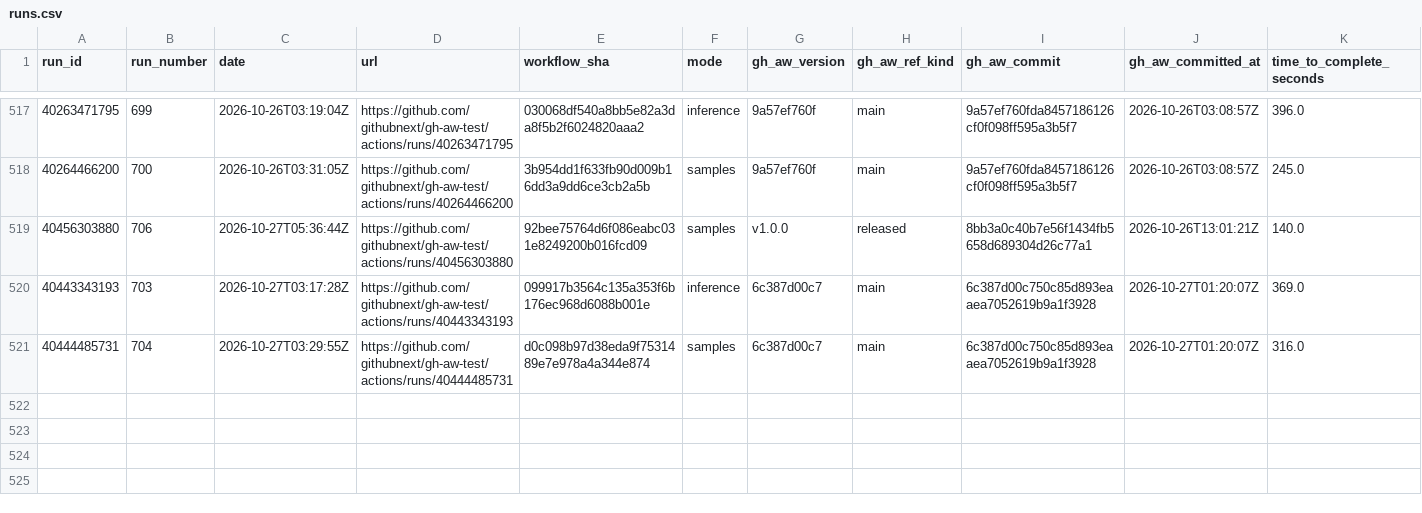
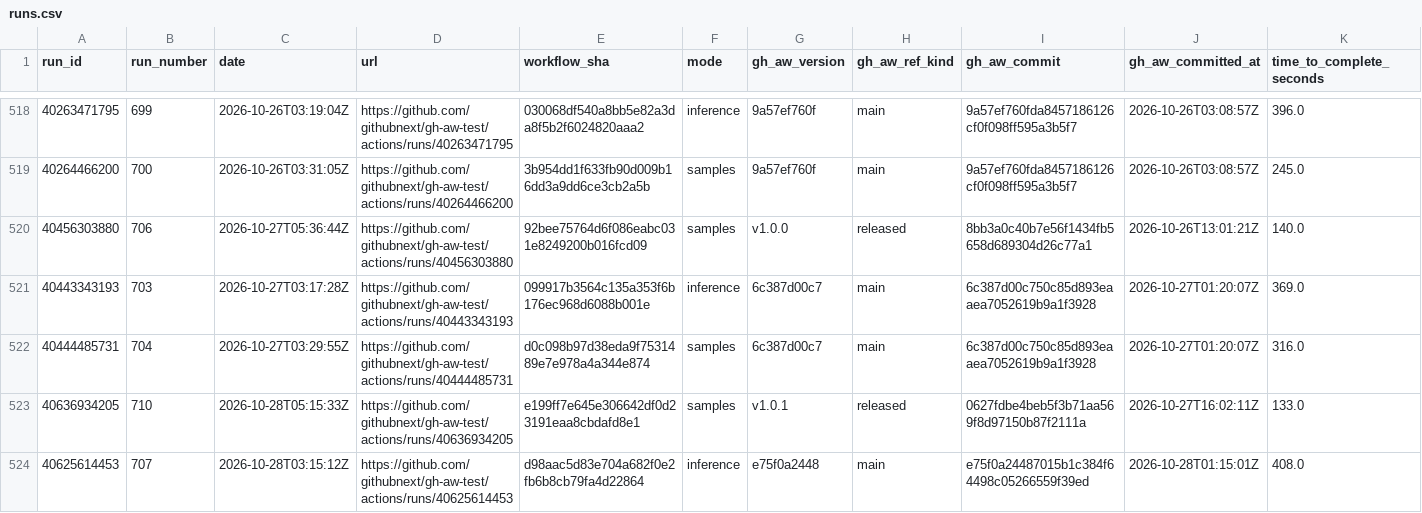
Before and after one commit to githubnext/gh-aw-test, a CSV file: workflow-history-report/runs.csv, drawn as a sheet; only a part is shown, gaps mark what is left out; rows hold the shown columns only; the diff covers the shown part only; the diff names each change by its address in the sheet, - before the commit and + after, or states it on an @@ line.

```diff
--- a/workflow-history-report/runs.csv
+++ b/workflow-history-report/runs.csv
+row 523: 40636934205 | 710 | 2026-10-28T05:15:33Z | https://github.com/githubnext/gh-aw-test/actions/runs/40636934205 | e199ff7e645e306642df0d23191eaa8cbdafd8e1 | samples | v1.0.1 | released | 0627fdbe4beb5f3b71aa569f8d97150b87f2111a | 2026-10-27T16:02:11Z | 133.0
+row 524: 40625614453 | 707 | 2026-10-28T03:15:12Z | https://github.com/githubnext/gh-aw-test/actions/runs/40625614453 | d98aac5d83e704a682f0e2fb6b8cb79fa4d22864 | inference | e75f0a2448 | main | e75f0a24487015b1c384f64498c05266559f39ed | 2026-10-28T01:15:01Z | 408.0
```
Also changed, not shown: 2 added rows elsewhere in this file, 20 other files.
